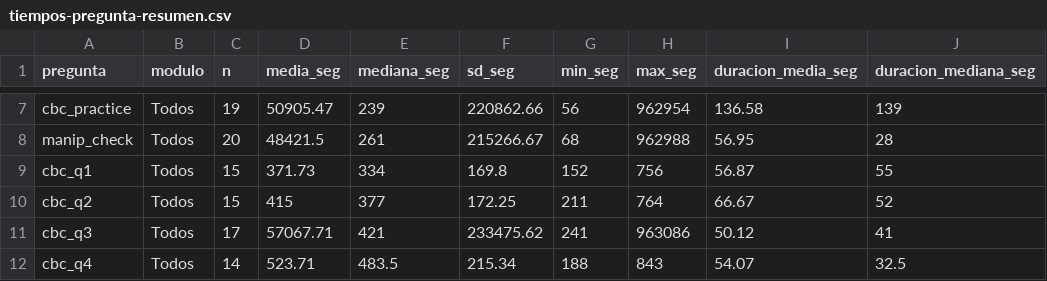
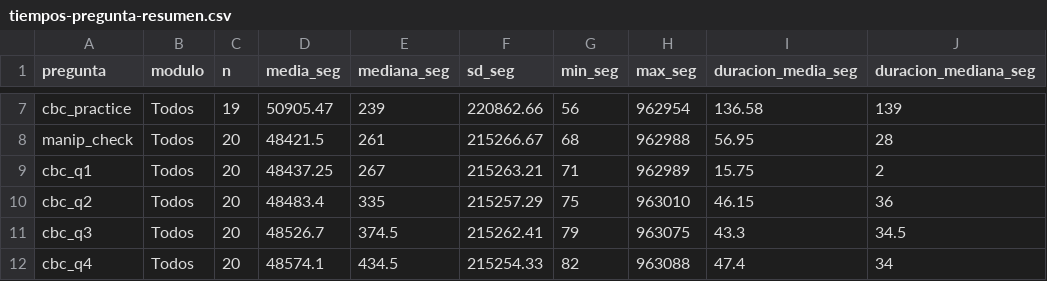
Before and after one commit to jus-mer/survey-jusmer, a CSV file: output/tiempos-prepiloto/tiempos-pregunta-resumen.csv, drawn as a sheet; only a part is shown, gaps mark what is left out; the diff covers the shown part only.

```diff
--- a/output/tiempos-prepiloto/tiempos-pregunta-resumen.csv
+++ b/output/tiempos-prepiloto/tiempos-pregunta-resumen.csv
@@ -8,5 +8,5 @@
 "manip_check","Todos",20,48421.5,261,215266.67,68,962988,56.95,28
-"cbc_q1","Todos",15,371.73,334,169.8,152,756,56.87,55
-"cbc_q2","Todos",15,415,377,172.25,211,764,66.67,52
-"cbc_q3","Todos",17,57067.71,421,233475.62,241,963086,50.12,41
-"cbc_q4","Todos",14,523.71,483.5,215.34,188,843,54.07,32.5
+"cbc_q1","Todos",20,48437.25,267,215263.21,71,962989,15.75,2
+"cbc_q2","Todos",20,48483.4,335,215257.29,75,963010,46.15,36
+"cbc_q3","Todos",20,48526.7,374.5,215262.41,79,963075,43.3,34.5
+"cbc_q4","Todos",20,48574.1,434.5,215254.33,82,963088,47.4,34
```
Also changed, not shown: 23 edited cells elsewhere in this file, output/tiempos-prepiloto/tiempos-caso.csv, output/tiempos-prepiloto/tiempos-estimado-total.csv, 4 other files.
